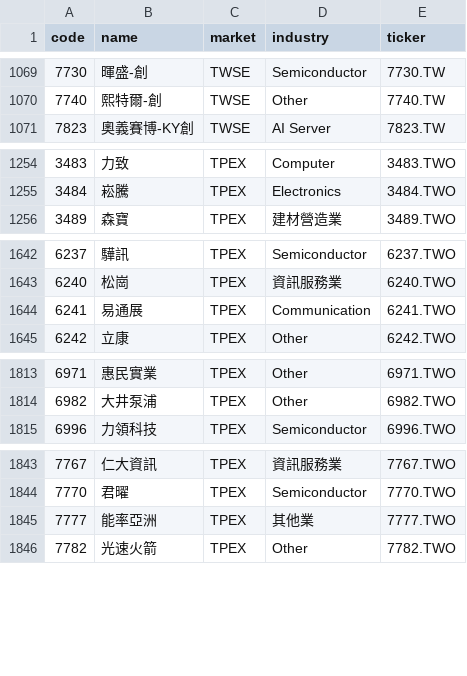
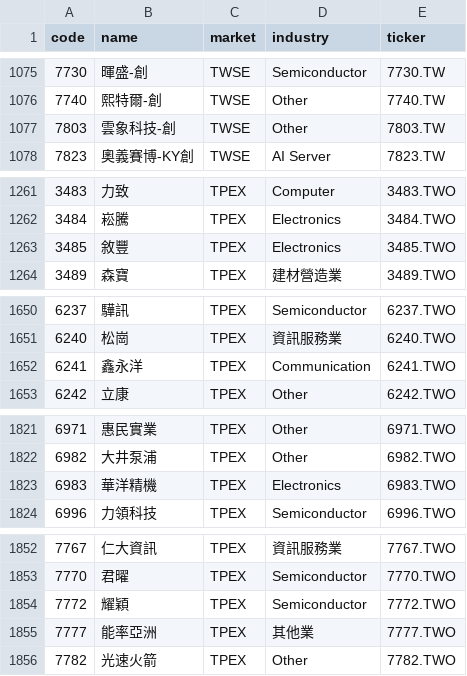
Before and after one commit to tthomas88121/Stock, a CSV file: stock_list.csv, drawn as a sheet; only a part is shown, gaps mark what is left out; the diff covers the shown part only.

```diff
--- a/stock_list.csv
+++ b/stock_list.csv
@@ -1070,2 +1076,3 @@
 7740,熙特爾-創,TWSE,Other,7740.TW
+7803,雲象科技-創,TWSE,Other,7803.TW
 7823,奧義賽博-KY創,TWSE,AI Server,7823.TW
@@ -1255,2 +1262,3 @@
 3484,崧騰,TPEX,Electronics,3484.TWO
+3485,敘豐,TPEX,Electronics,3485.TWO
 3489,森寶,TPEX,建材營造業,3489.TWO
@@ -1643,3 +1651,3 @@
 6240,松崗,TPEX,資訊服務業,6240.TWO
-6241,易通展,TPEX,Communication,6241.TWO
+6241,鑫永洋,TPEX,Communication,6241.TWO
 6242,立康,TPEX,Other,6242.TWO
@@ -1814,2 +1822,3 @@
 6982,大井泵浦,TPEX,Other,6982.TWO
+6983,華洋精機,TPEX,Electronics,6983.TWO
 6996,力領科技,TPEX,Semiconductor,6996.TWO
@@ -1844,2 +1853,3 @@
 7770,君曜,TPEX,Semiconductor,7770.TWO
+7772,耀穎,TPEX,Semiconductor,7772.TWO
 7777,能率亞洲,TPEX,其他業,7777.TWO
```
Also changed, not shown: 9 added rows elsewhere in this file, outputs/daily_all_predictions.csv, outputs/top_candidates.csv, 8 other files.
